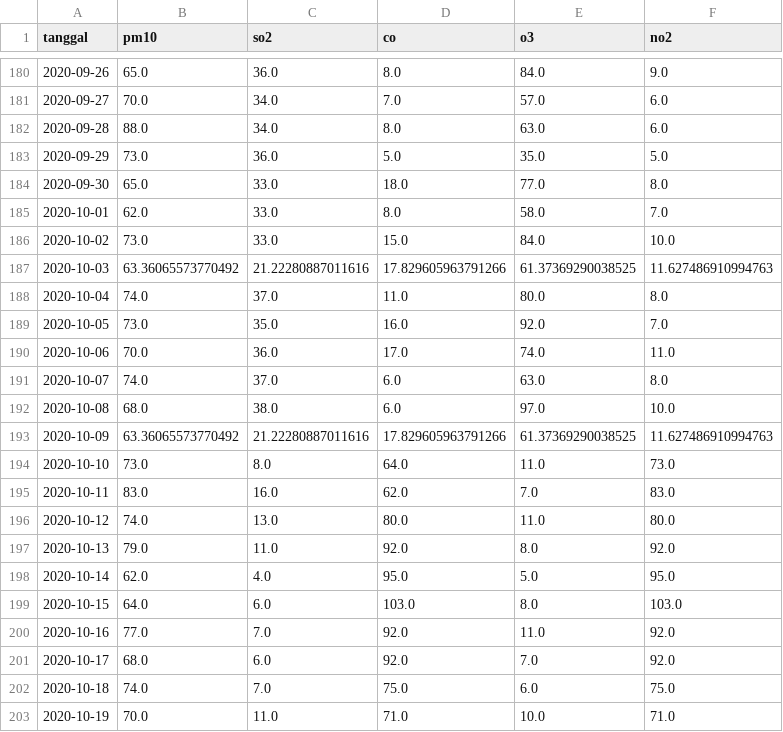
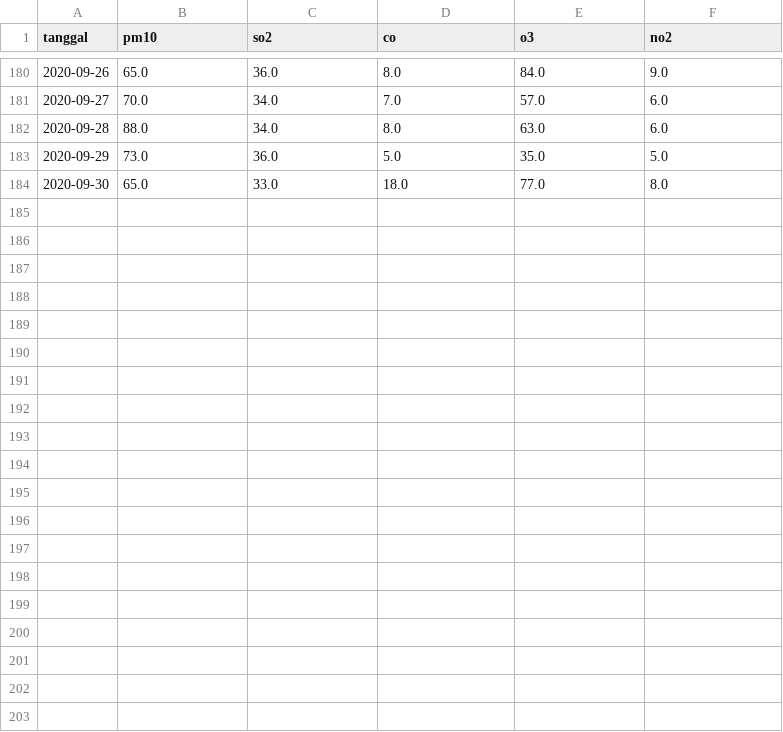
Before and after one commit to MuffinCrunchy/air-pollution-forecasting, a CSV file: datasets/season/jkt-timur-ispu-2020-kemarau.csv, drawn as a sheet; only a part is shown, gaps mark what is left out; the diff covers the shown part only; the diff names each change by its address in the sheet, - before the commit and + after, or states it on an @@ line.

```diff
--- a/datasets/season/jkt-timur-ispu-2020-kemarau.csv
+++ b/datasets/season/jkt-timur-ispu-2020-kemarau.csv
-row 185: 2020-10-01 | 62.0 | 33.0 | 8.0 | 58.0 | 7.0
-row 186: 2020-10-02 | 73.0 | 33.0 | 15.0 | 84.0 | 10.0
-row 187: 2020-10-03 | 63.36065573770492 | 21.22280887011616 | 17.829605963791266 | 61.37369290038525 | 11.627486910994763
-row 188: 2020-10-04 | 74.0 | 37.0 | 11.0 | 80.0 | 8.0
-row 189: 2020-10-05 | 73.0 | 35.0 | 16.0 | 92.0 | 7.0
-row 190: 2020-10-06 | 70.0 | 36.0 | 17.0 | 74.0 | 11.0
-row 191: 2020-10-07 | 74.0 | 37.0 | 6.0 | 63.0 | 8.0
-row 192: 2020-10-08 | 68.0 | 38.0 | 6.0 | 97.0 | 10.0
-row 193: 2020-10-09 | 63.36065573770492 | 21.22280887011616 | 17.829605963791266 | 61.37369290038525 | 11.627486910994763
-row 194: 2020-10-10 | 73.0 | 8.0 | 64.0 | 11.0 | 73.0
-row 195: 2020-10-11 | 83.0 | 16.0 | 62.0 | 7.0 | 83.0
-row 196: 2020-10-12 | 74.0 | 13.0 | 80.0 | 11.0 | 80.0
-row 197: 2020-10-13 | 79.0 | 11.0 | 92.0 | 8.0 | 92.0
-row 198: 2020-10-14 | 62.0 | 4.0 | 95.0 | 5.0 | 95.0
-row 199: 2020-10-15 | 64.0 | 6.0 | 103.0 | 8.0 | 103.0
-row 200: 2020-10-16 | 77.0 | 7.0 | 92.0 | 11.0 | 92.0
-row 201: 2020-10-17 | 68.0 | 6.0 | 92.0 | 7.0 | 92.0
-row 202: 2020-10-18 | 74.0 | 7.0 | 75.0 | 6.0 | 75.0
-row 203: 2020-10-19 | 70.0 | 11.0 | 71.0 | 10.0 | 71.0
```
Also changed, not shown: 12 removed rows elsewhere in this file, datasets/season/jkt-timur-ispu-2015-kemarau.csv, datasets/season/jkt-timur-ispu-2018-hujan.csv, 19 other files.
